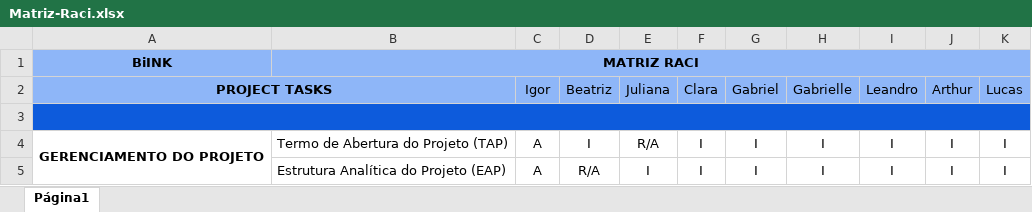
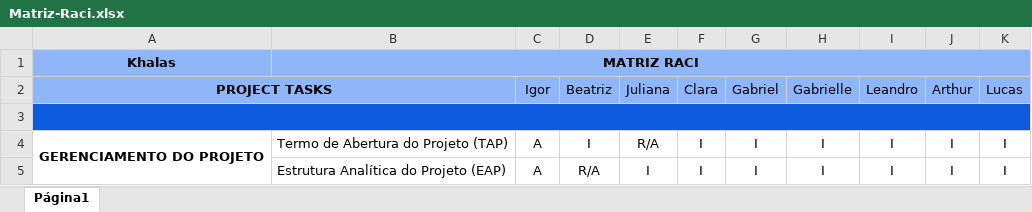
Before and after one commit to Projeto-BiINK/projeto-gestao-BiINK-2026, an Excel workbook: 02-gestao-de-projetos/Matriz-Raci.xlsx, sheet Página1, drawn as a sheet; only a part is shown; values as stored, in another font and other column widths than the file's, no borders; the diff names each change by its address in the sheet, - before the commit and + after, or states it on an @@ line.

```diff
--- a/02-gestao-de-projetos/Matriz-Raci.xlsx (sheet Página1)
+++ b/02-gestao-de-projetos/Matriz-Raci.xlsx (sheet Página1)
-A1 (PROJECT TASKS): BiINK
+A1 (PROJECT TASKS): Khalas
```
Also changed, not shown: 02-gestao-de-projetos/Comunicacao-e-Riscos.xlsx, 02-gestao-de-projetos/Cronograma-Gantt.xlsx, 9 other files.
